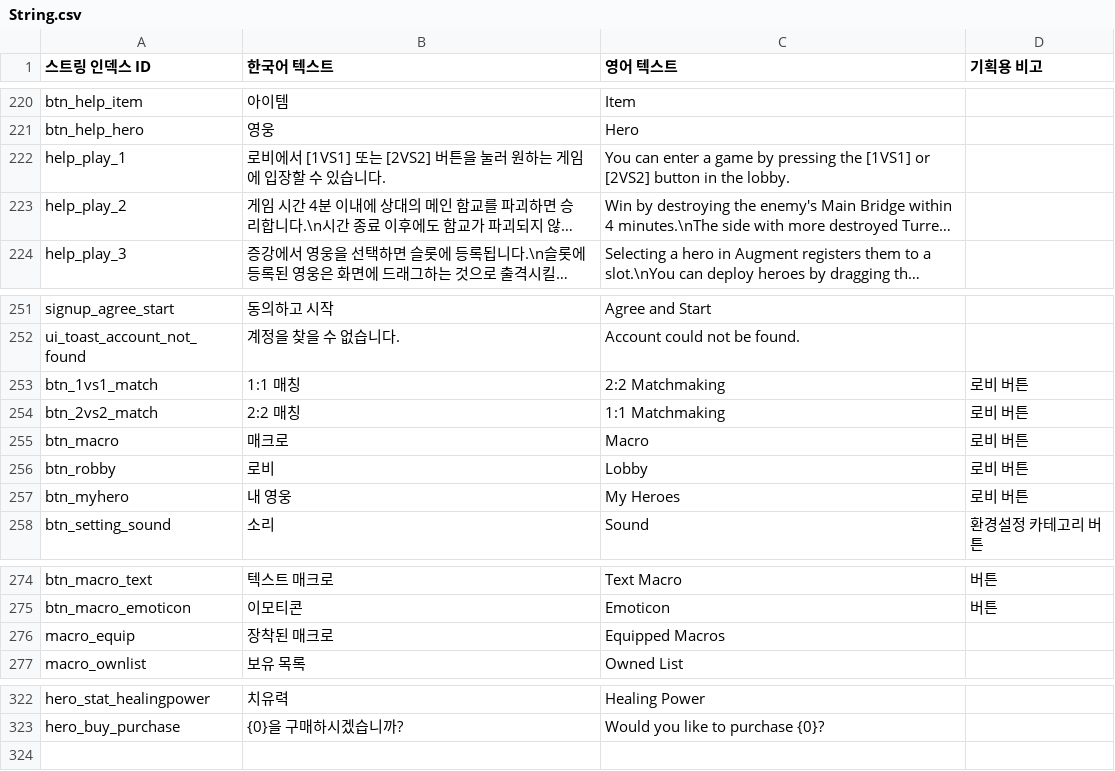
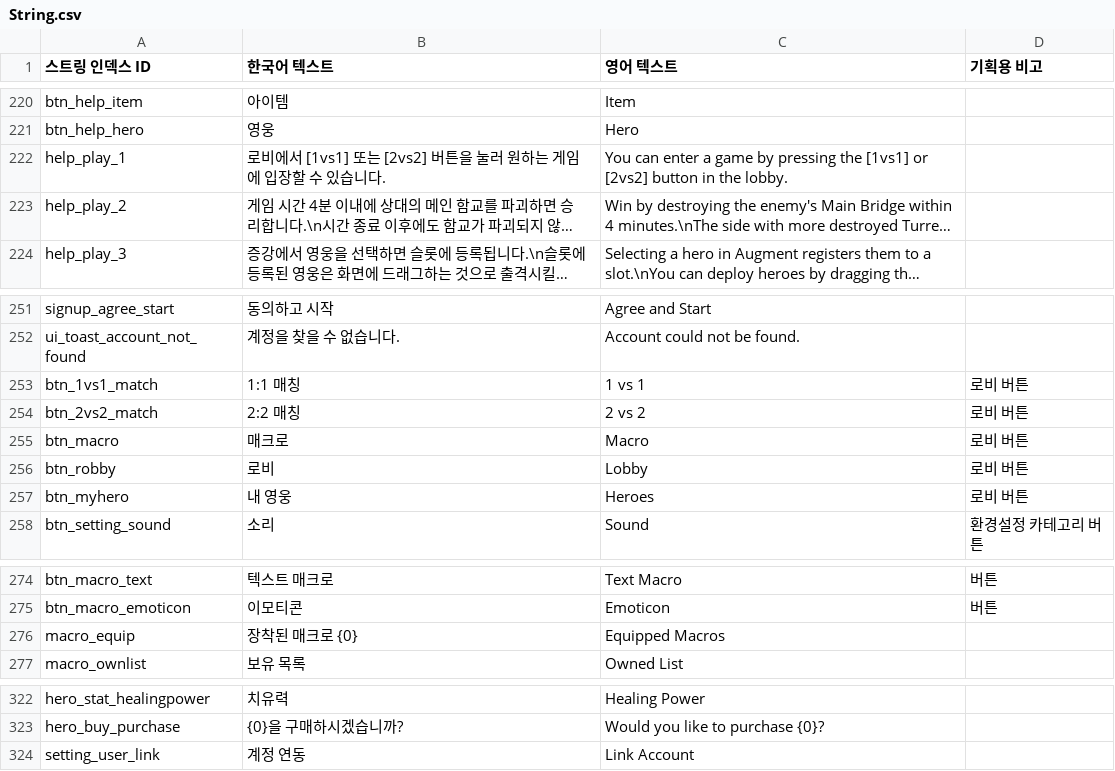
Before and after one commit to Hyunjoongjoo/Project_Astro, a CSV file: Assets/_Data/Csv/String.csv, drawn as a sheet; only a part is shown, gaps mark what is left out; long unchanged cells end in …; the diff names each change by its address in the sheet, - before the commit and + after, or states it on an @@ line.

Commit message:
[feat] string 테이블 최신화

```diff
--- a/Assets/_Data/Csv/String.csv
+++ b/Assets/_Data/Csv/String.csv
-B222 (한국어 텍스트): …비에서 [1VS1] 또는 [2VS2] 버튼을…
+B222 (한국어 텍스트): …비에서 [1vs1] 또는 [2vs2] 버튼을…
-C222 (영어 텍스트): …pressing the [1VS1] or [2VS2] button in…
+C222 (영어 텍스트): …pressing the [1vs1] or [2vs2] button in…
-C253 (영어 텍스트): 2:2 Matchmaking
+C253 (영어 텍스트): 1 vs 1
-C254 (영어 텍스트): 1:1 Matchmaking
+C254 (영어 텍스트): 2 vs 2
-C257 (영어 텍스트): My Heroes
+C257 (영어 텍스트): Heroes
-B276 (한국어 텍스트): 장착된 매크로
+B276 (한국어 텍스트): 장착된 매크로 {0}
+row 324: setting_user_link | 계정 연동 | Link Account
```
